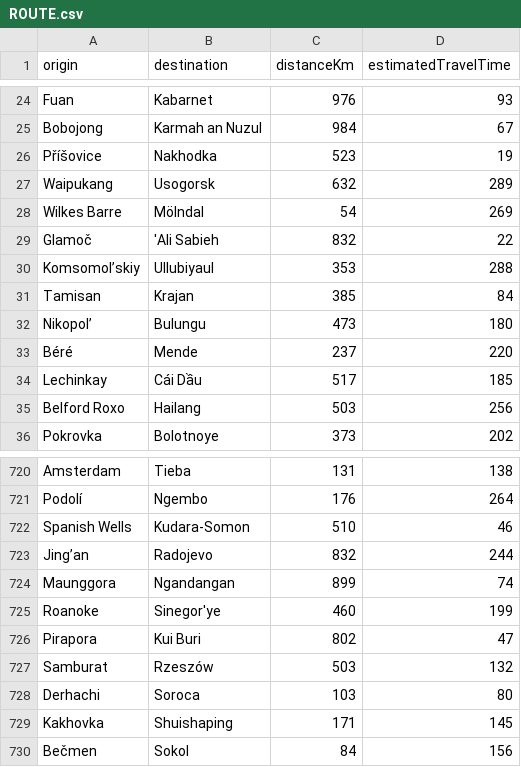
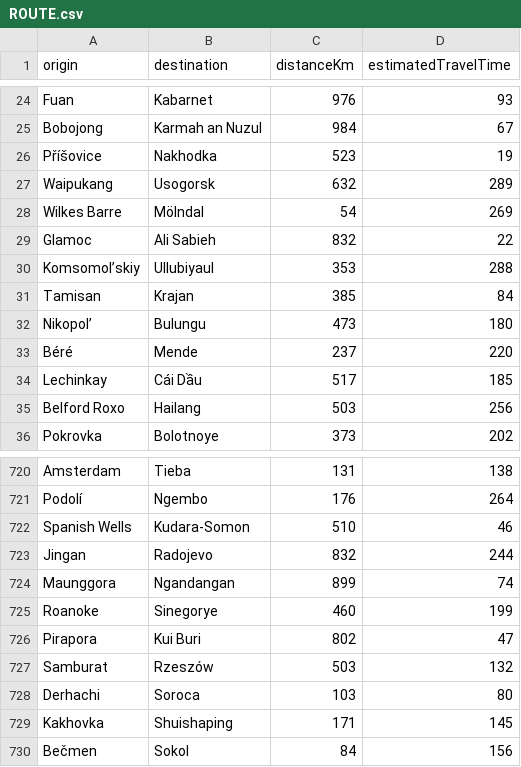
Before and after one commit to rivka0000/DBProject_215041013_326200631, a CSV file: DataImportFiles/ROUTE.csv, drawn as a sheet; only a part is shown, gaps mark what is left out.

```diff
--- a/DataImportFiles/ROUTE.csv
+++ b/DataImportFiles/ROUTE.csv
@@ -28,3 +28,3 @@ Waipukang,Usogorsk,632,289
 Wilkes Barre,Mölndal,54,269
-Glamoč,'Ali Sabieh,832,22
+Glamoc,Ali Sabieh,832,22
 Komsomol’skiy,Ullubiyaul,353,288
@@ -722,5 +722,5 @@ Podolí,Ngembo,176,264
 Spanish Wells,Kudara-Somon,510,46
-Jing’an,Radojevo,832,244
+Jingan,Radojevo,832,244
 Maunggora,Ngandangan,899,74
-Roanoke,Sinegor'ye,460,199
+Roanoke,Sinegorye,460,199
 Pirapora,Kui Buri,802,47
```
Also changed, not shown: DataImportFiles/VEHICLE.csv, 3 other files.
